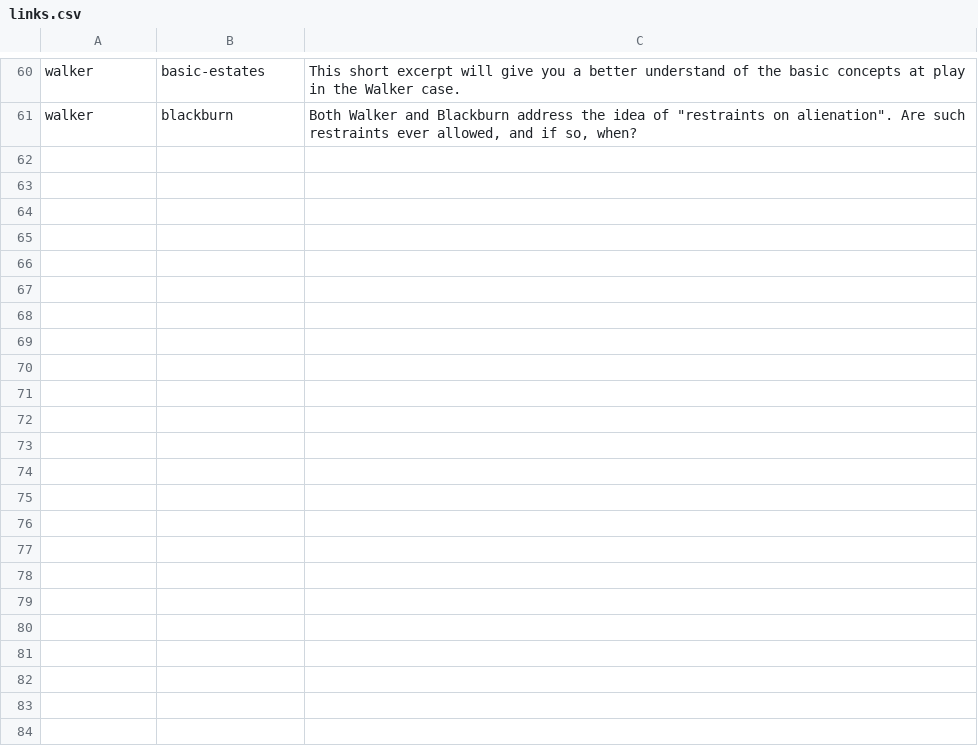
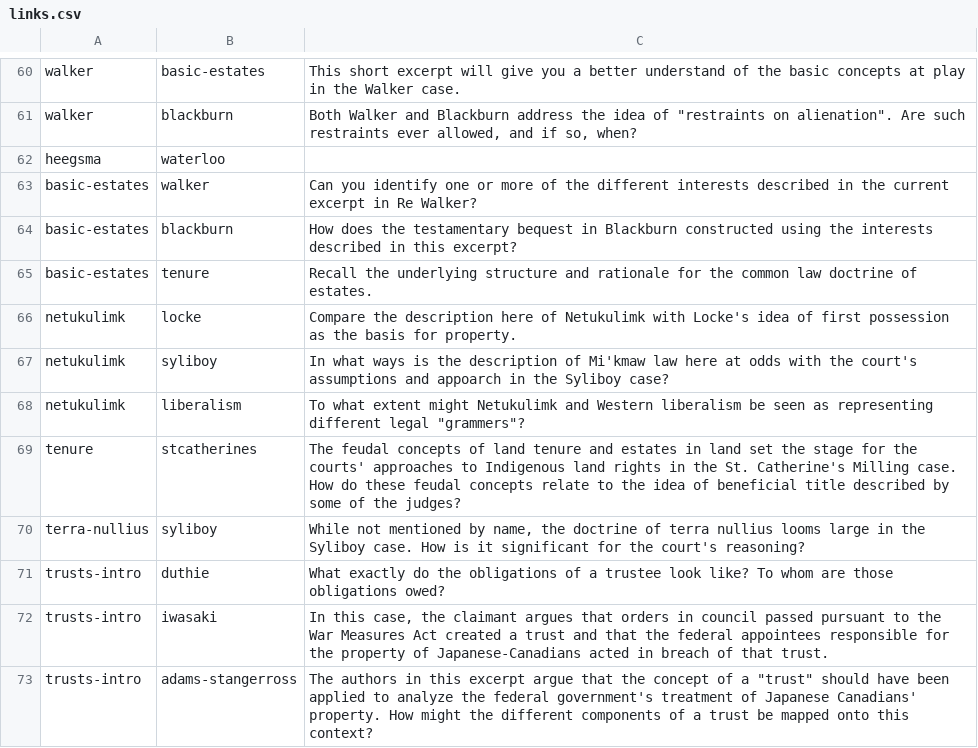
Before and after one commit to radish-es/casebook-property, a CSV file: assets/links.csv, drawn as a sheet; only a part is shown, gaps mark what is left out; the diff names each change by its address in the sheet, - before the commit and + after, or states it on an @@ line.

```diff
--- a/assets/links.csv
+++ b/assets/links.csv
+row 62: heegsma | waterloo
+row 63: basic-estates | walker | Can you identify one or more of the different interests described in the current excerpt in Re Walker?
+row 64: basic-estates | blackburn | How does the testamentary bequest in Blackburn constructed using the interests described in this excerpt?
+row 65: basic-estates | tenure | Recall the underlying structure and rationale for the common law doctrine of estates.
+row 66: netukulimk | locke | Compare the description here of Netukulimk with Locke's idea of first possession as the basis for property.
+row 67: netukulimk | syliboy | In what ways is the description of Mi'kmaw law here at odds with the court's assumptions and appoarch in the Syliboy case?
+row 68: netukulimk | liberalism | To what extent might Netukulimk and Western liberalism be seen as representing different legal "grammers"?
+row 69: tenure | stcatherines | The feudal concepts of land tenure and estates in land set the stage for the courts' approaches to Indigenous land rights in the St. Catherine's Milling case. How do these feudal concepts relate to the idea of beneficial title described by some of the judges?
+row 70: terra-nullius | syliboy | While not mentioned by name, the doctrine of terra nullius looms large in the Syliboy case. How is it significant for the court's reasoning?
+row 71: trusts-intro | duthie | What exactly do the obligations of a trustee look like? To whom are those obligations owed?
+row 72: trusts-intro | iwasaki | In this case, the claimant argues that orders in council passed pursuant to the War Measures Act created a trust and that the federal appointees responsible for the property of Japanese-Canadians acted in breach of that trust.
+row 73: trusts-intro | adams-stangerross | The authors in this excerpt argue that the concept of a "trust" should have been applied to analyze the federal government's treatment of Japanese Canadians' property. How might the different components of a trust be mapped onto this context?
```
Also changed, not shown: 44 other files.
